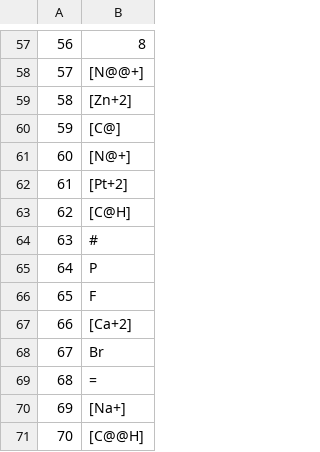
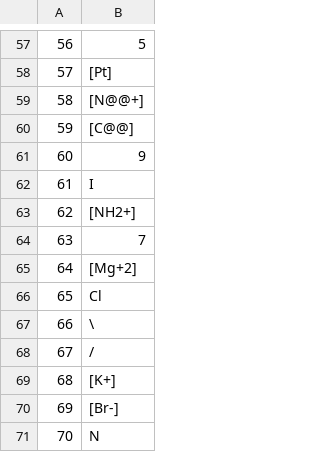
Before and after one commit to NikhilMukraj/mod-qsar, a CSV file: vocab.csv, drawn as a sheet; only a part is shown, gaps mark what is left out; the diff covers the shown part only.

```diff
--- a/vocab.csv
+++ b/vocab.csv
@@ -57,15 +57,15 @@
-56,8
-57,[N@@+]
-58,[Zn+2]
-59,[C@]
-60,[N@+]
-61,[Pt+2]
-62,[C@H]
-63,#
-64,P
-65,F
-66,[Ca+2]
-67,Br
-68,=
-69,[Na+]
-70,[C@@H]
+56,5
+57,[Pt]
+58,[N@@+]
+59,[C@@]
+60,9
+61,I
+62,[NH2+]
+63,7
+64,[Mg+2]
+65,Cl
+66,\
+67,/
+68,[K+]
+69,[Br-]
+70,N
```
Also changed, not shown: 56 edited cells elsewhere in this file, 1 other file.
